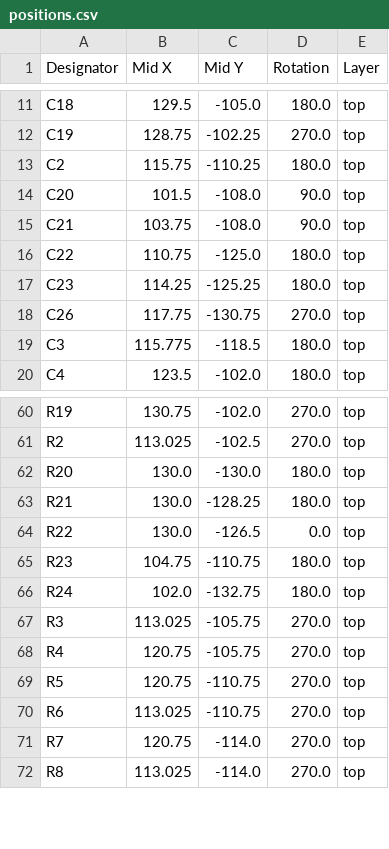
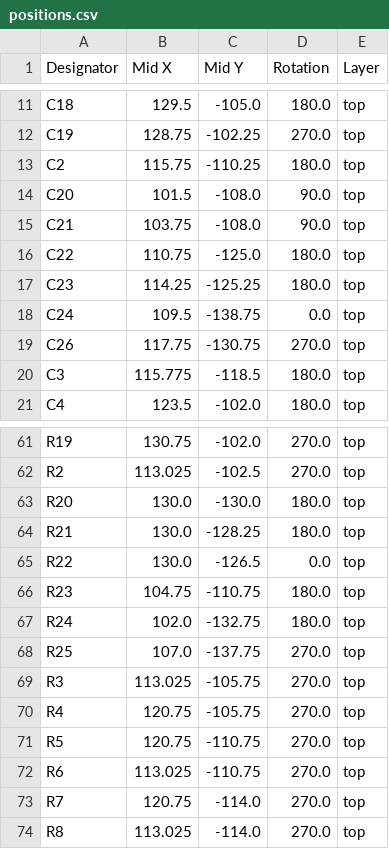
Before and after one commit to banbatakumi/BLDC, a CSV file: CurcuitV2/production/positions.csv, drawn as a sheet; only a part is shown, gaps mark what is left out; the diff names each change by its address in the sheet, - before the commit and + after, or states it on an @@ line.

```diff
--- a/CurcuitV2/production/positions.csv
+++ b/CurcuitV2/production/positions.csv
+row 18: C24 | 109.5 | -138.75 | 0.0 | top
+row 68: R25 | 107.0 | -137.75 | 270.0 | top
```
Also changed, not shown: CurcuitV2/production/bom.csv, CurcuitV2/production/designators.csv, 9 other files.
